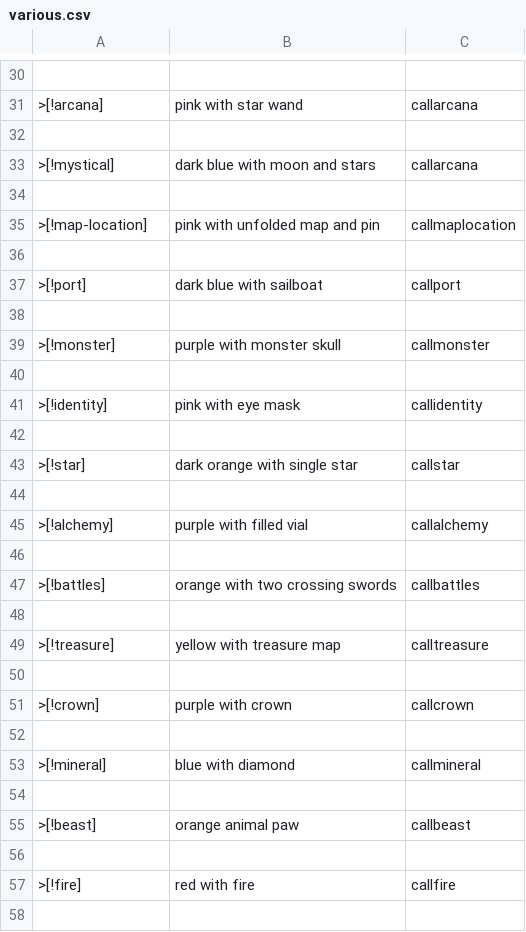
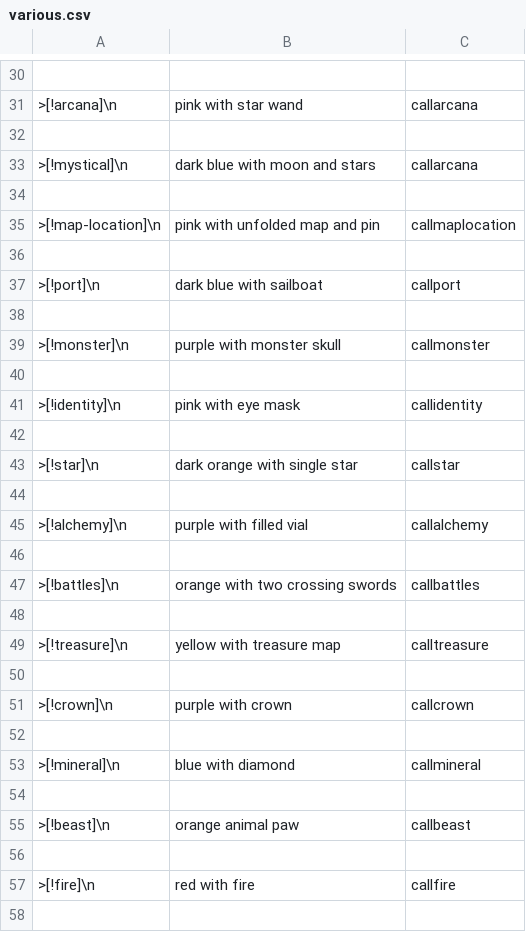
Before and after one commit to notmacky/obsidian-files, a CSV file: various.csv, drawn as a sheet; only a part is shown, gaps mark what is left out; the diff covers the shown part only; the diff names each change by its address in the sheet, - before the commit and + after, or states it on an @@ line.

```diff
--- a/various.csv
+++ b/various.csv
-A31: >[!arcana]
+A31: >[!arcana]\n
-A33: >[!mystical]
+A33: >[!mystical]\n
-A35: >[!map-location]
+A35: >[!map-location]\n
-A37: >[!port]
+A37: >[!port]\n
-A39: >[!monster]
+A39: >[!monster]\n
-A41: >[!identity]
+A41: >[!identity]\n
-A43: >[!star]
+A43: >[!star]\n
-A45: >[!alchemy]
+A45: >[!alchemy]\n
-A47: >[!battles]
+A47: >[!battles]\n
-A49: >[!treasure]
+A49: >[!treasure]\n
-A51: >[!crown]
+A51: >[!crown]\n
-A53: >[!mineral]
+A53: >[!mineral]\n
-A55: >[!beast]
+A55: >[!beast]\n
-A57: >[!fire]
+A57: >[!fire]\n
```
Also changed, not shown: 25 edited cells elsewhere in this file.
